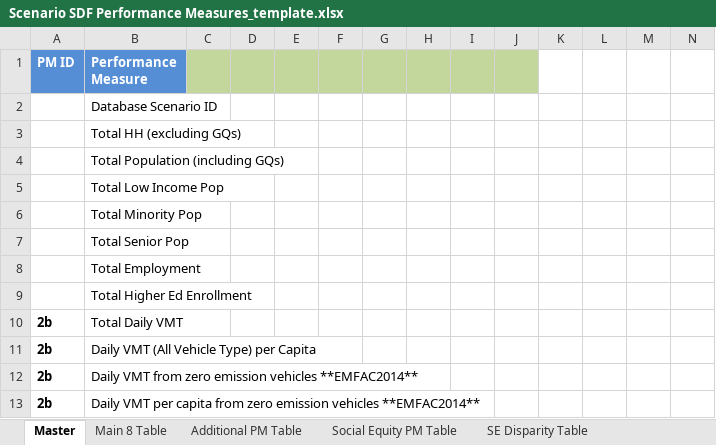
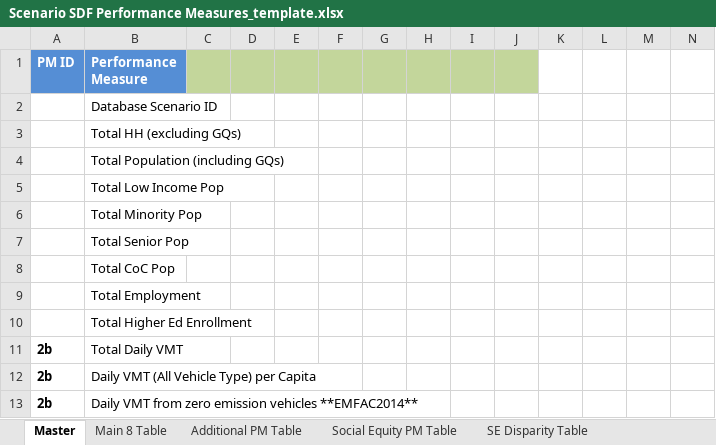
Before and after one commit to SANDAG/ABM-Reporting, an Excel workbook: resources/fed_rtp_20/templates/Scenario SDF Performance Measures_template.xlsx, sheet Master, drawn as a sheet; only a part is shown; the shorter side is filled out with more unchanged rows; values as stored, in another font and other column widths than the file's, no borders; rows hold the shown columns only; the diff names each change by its address in the sheet, - before the commit and + after, or states it on an @@ line.

Commit message:
(RP-10) - Add CoC population to federal 2020 rtp population function, stored procedure, and Excel template

```diff
--- a/resources/fed_rtp_20/templates/Scenario SDF Performance Measures_template.xlsx (sheet Master)
+++ b/resources/fed_rtp_20/templates/Scenario SDF Performance Measures_template.xlsx (sheet Master)
+row 8:  | Total CoC Pop
```
Also changed, not shown: formulas that keep their value, 2 other files.
